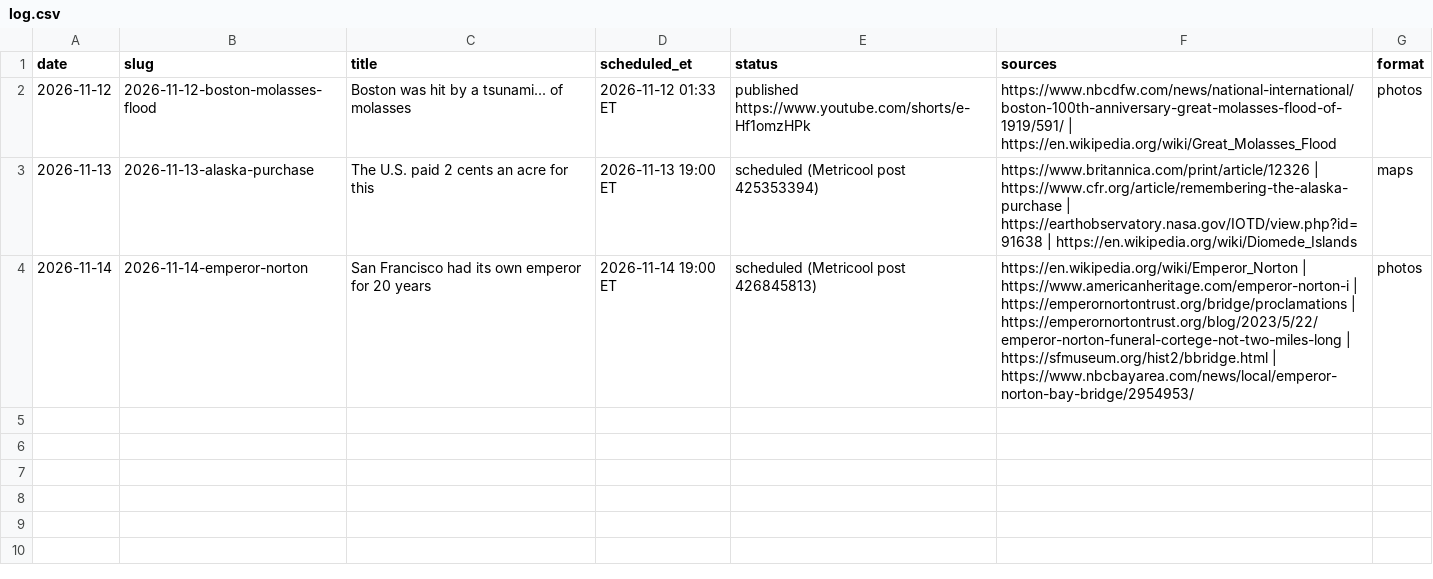
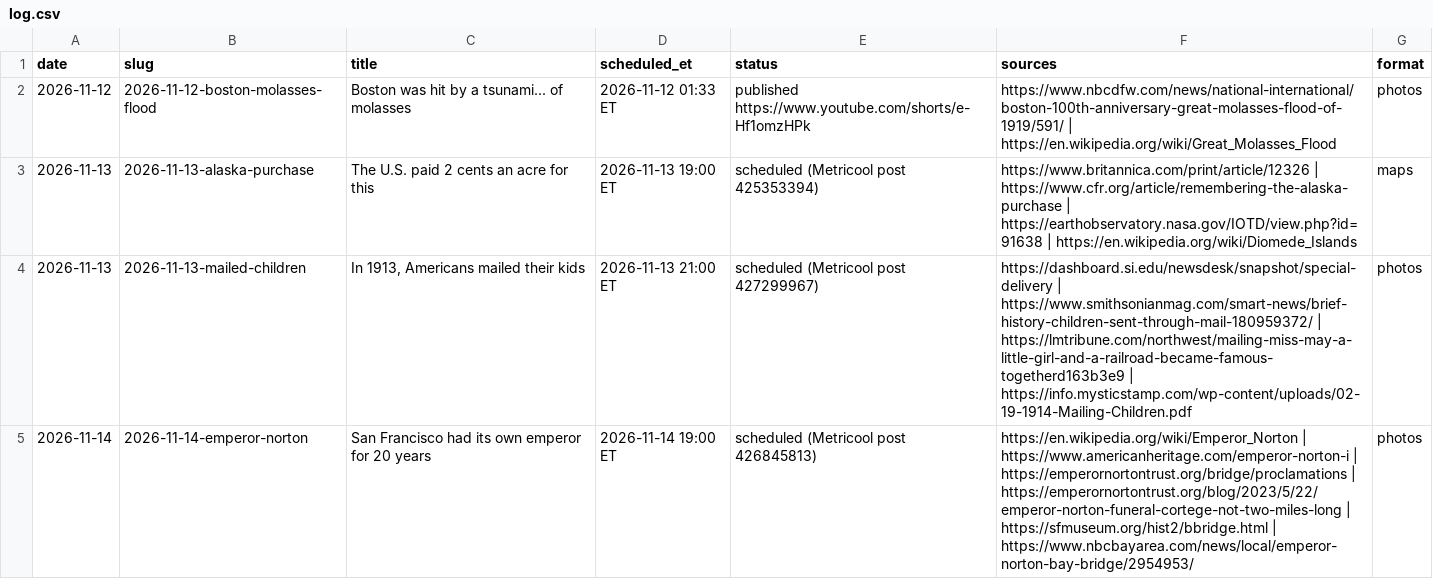
Before and after one commit to cohenjuaN9112/odd-history-daily, a CSV file: log.csv, drawn as a sheet; the diff names each change by its address in the sheet, - before the commit and + after, or states it on an @@ line.

```diff
--- a/log.csv
+++ b/log.csv
+row 4: 2026-11-13 | 2026-11-13-mailed-children | In 1913, Americans mailed their kids | 2026-11-13 21:00 ET | scheduled (Metricool post 427299967) | https://dashboard.si.edu/newsdesk/snapshot/special-delivery | https://www.smithsonianmag.com/smart-news/brief-history-children-sent-through-mail-180959372/ | https://lmtribune.com/northwest/mailing-miss-may-a-little-girl-and-a-railroad-became-famous-togetherd163b3e9 | https://info.mysticstamp.com/wp-content/uploads/02-19-1914-Mailing-Children.pdf | photos
```
Also changed, not shown: 3 other files.
